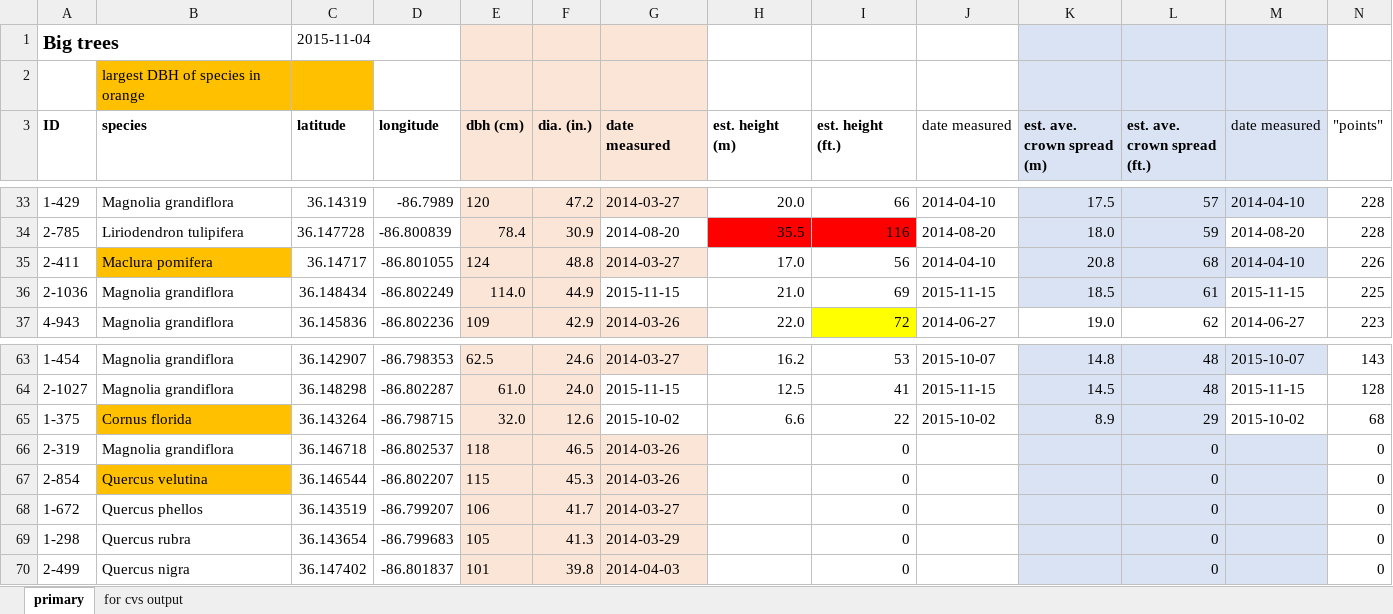
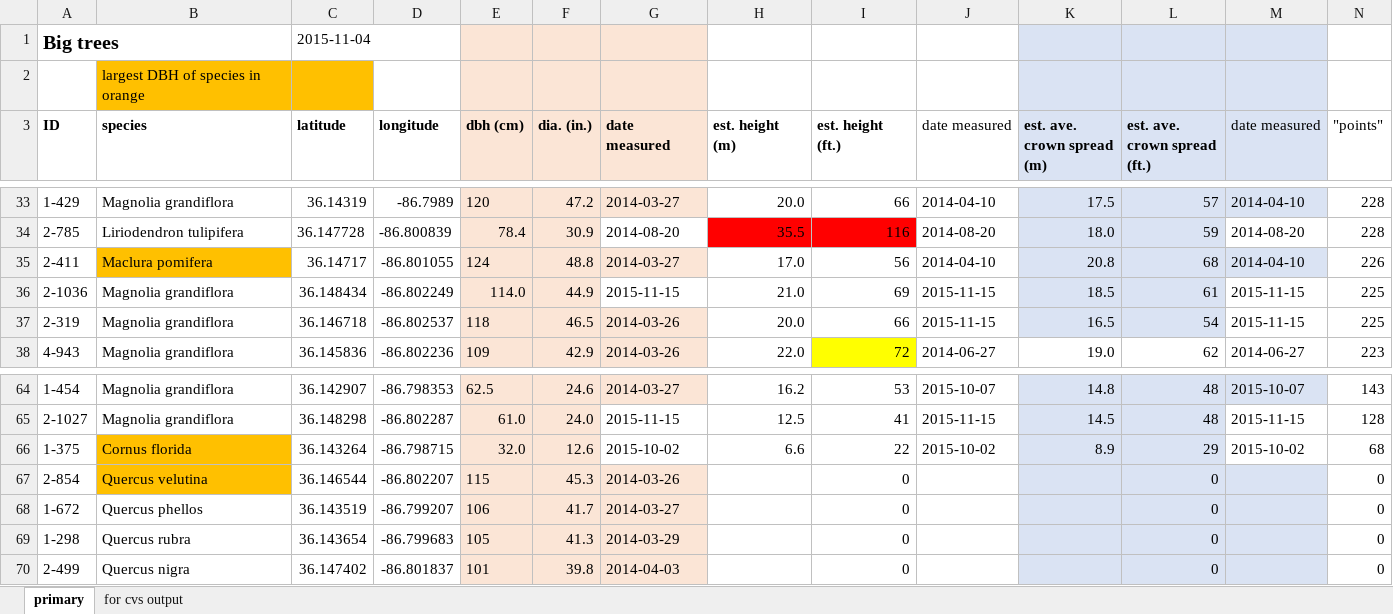
Before and after one commit to vanderbilt-arboretum/database, an Excel workbook: measured-trees.xlsx, sheet primary, drawn as a sheet; only a part is shown, gaps mark what is left out; values as stored, in another font and other column widths than the file's, no borders; removed rows and columns are numbered as before the commit, all else as after; rows hold the shown columns only; the diff names each change by its address in the sheet, - before the commit and + after, or states it on an @@ line.

Commit message:
added data for magnolia 2-319

```diff
--- a/measured-trees.xlsx (sheet primary)
+++ b/measured-trees.xlsx (sheet primary)
+row 37: 2-319 | Magnolia grandiflora | 36.146718 | -86.802537 | 118 | 46.5 | 2014-03-26 | 20.0 | 66 | 2015-11-15 | 16.5 | 54 | 2015-11-15 | 225
-row 66: 2-319 | Magnolia grandiflora | 36.146718 | -86.802537 | 118 | 46.5 | 2014-03-26 |  | 0 |  |  | 0 |  | 0
```
Also changed, not shown: sheet for cvs output, formulas that keep their value.
